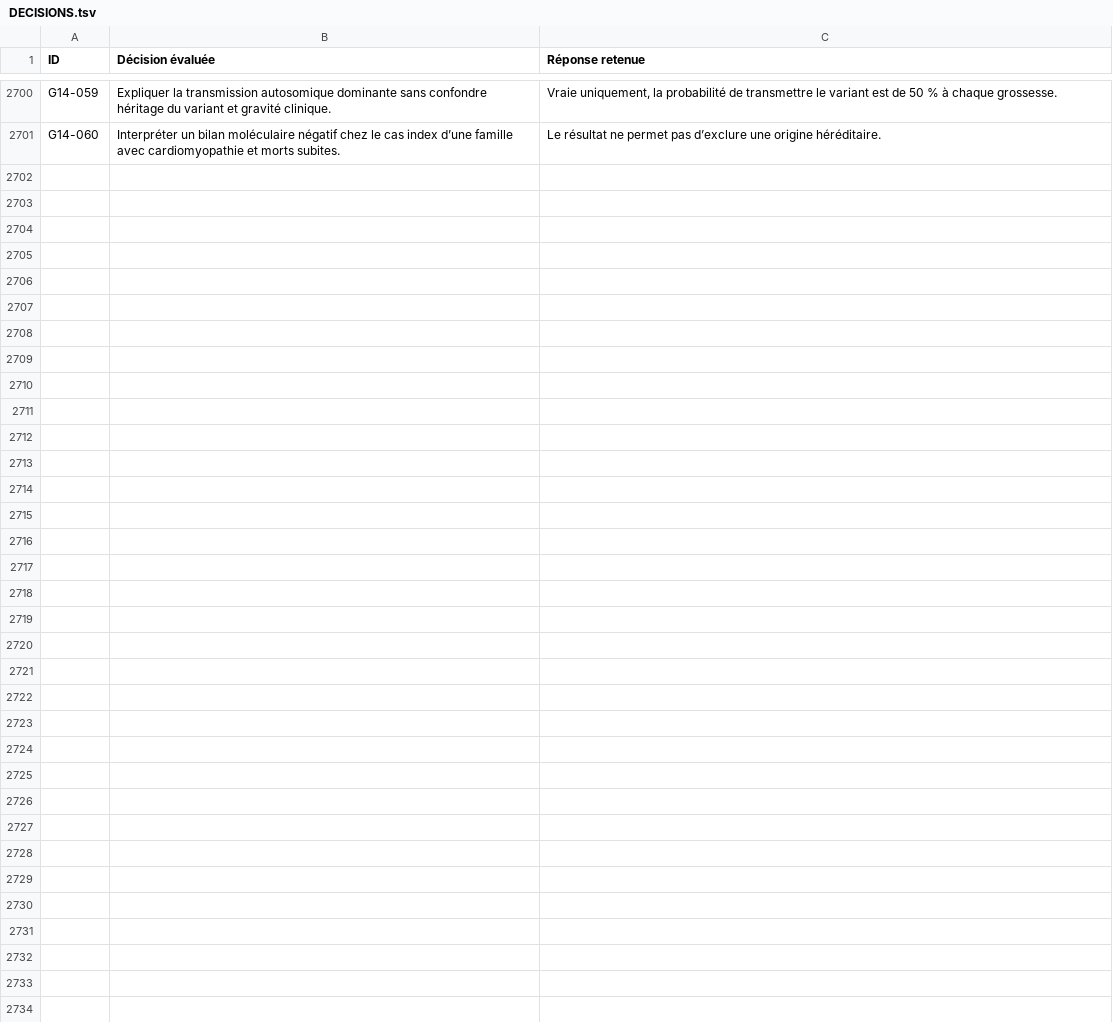
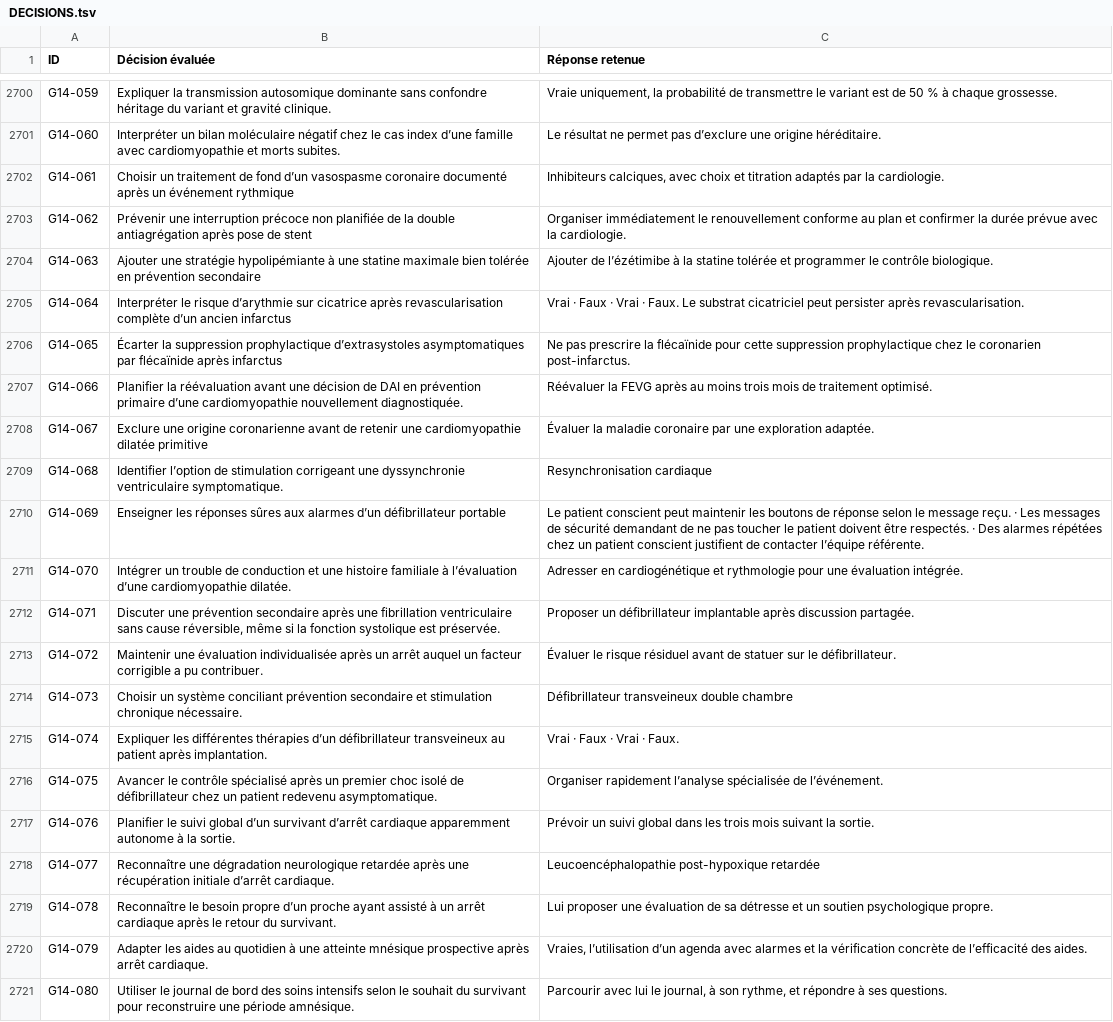
Before and after one commit to vialdjoukang-spec/organigramme-examen-federal, a TSV file: QCMs_A_K'_Menus_Long_Chatgpt/DECISIONS.tsv, drawn as a sheet; only a part is shown, gaps mark what is left out; the diff names each change by its address in the sheet, - before the commit and + after, or states it on an @@ line.

Commit message:
Intégrer le lot 136 de G14 et vérifier les empreintes

```diff
--- a/QCMs_A_K'_Menus_Long_Chatgpt/DECISIONS.tsv
+++ b/QCMs_A_K'_Menus_Long_Chatgpt/DECISIONS.tsv
+row 2702: G14-061 | Choisir un traitement de fond d’un vasospasme coronaire documenté après un événement rythmique | Inhibiteurs calciques, avec choix et titration adaptés par la cardiologie.
+row 2703: G14-062 | Prévenir une interruption précoce non planifiée de la double antiagrégation après pose de stent | Organiser immédiatement le renouvellement conforme au plan et confirmer la durée prévue avec la cardiologie.
+row 2704: G14-063 | Ajouter une stratégie hypolipémiante à une statine maximale bien tolérée en prévention secondaire | Ajouter de l’ézétimibe à la statine tolérée et programmer le contrôle biologique.
+row 2705: G14-064 | Interpréter le risque d’arythmie sur cicatrice après revascularisation complète d’un ancien infarctus | Vrai · Faux · Vrai · Faux. Le substrat cicatriciel peut persister après revascularisation.
+row 2706: G14-065 | Écarter la suppression prophylactique d’extrasystoles asymptomatiques par flécaïnide après infarctus | Ne pas prescrire la flécaïnide pour cette suppression prophylactique chez le coronarien post-infarctus.
+row 2707: G14-066 | Planifier la réévaluation avant une décision de DAI en prévention primaire d’une cardiomyopathie nouvellement diagnostiquée. | Réévaluer la FEVG après au moins trois mois de traitement optimisé.
+row 2708: G14-067 | Exclure une origine coronarienne avant de retenir une cardiomyopathie dilatée primitive | Évaluer la maladie coronaire par une exploration adaptée.
+row 2709: G14-068 | Identifier l’option de stimulation corrigeant une dyssynchronie ventriculaire symptomatique. | Resynchronisation cardiaque
+row 2710: G14-069 | Enseigner les réponses sûres aux alarmes d’un défibrillateur portable | Le patient conscient peut maintenir les boutons de réponse selon le message reçu. · Les messages de sécurité demandant de ne pas toucher le patient doivent être respectés. · Des alarmes répétées chez un patient conscient justifient de contacter l’équipe référente.
+row 2711: G14-070 | Intégrer un trouble de conduction et une histoire familiale à l’évaluation d’une cardiomyopathie dilatée. | Adresser en cardiogénétique et rythmologie pour une évaluation intégrée.
+row 2712: G14-071 | Discuter une prévention secondaire après une fibrillation ventriculaire sans cause réversible, même si la fonction systolique est préservée. | Proposer un défibrillateur implantable après discussion partagée.
+row 2713: G14-072 | Maintenir une évaluation individualisée après un arrêt auquel un facteur corrigible a pu contribuer. | Évaluer le risque résiduel avant de statuer sur le défibrillateur.
+row 2714: G14-073 | Choisir un système conciliant prévention secondaire et stimulation chronique nécessaire. | Défibrillateur transveineux double chambre
+row 2715: G14-074 | Expliquer les différentes thérapies d’un défibrillateur transveineux au patient après implantation. | Vrai · Faux · Vrai · Faux.
+row 2716: G14-075 | Avancer le contrôle spécialisé après un premier choc isolé de défibrillateur chez un patient redevenu asymptomatique. | Organiser rapidement l’analyse spécialisée de l’événement.
+row 2717: G14-076 | Planifier le suivi global d’un survivant d’arrêt cardiaque apparemment autonome à la sortie. | Prévoir un suivi global dans les trois mois suivant la sortie.
+row 2718: G14-077 | Reconnaître une dégradation neurologique retardée après une récupération initiale d’arrêt cardiaque. | Leucoencéphalopathie post-hypoxique retardée
+row 2719: G14-078 | Reconnaître le besoin propre d’un proche ayant assisté à un arrêt cardiaque après le retour du survivant. | Lui proposer une évaluation de sa détresse et un soutien psychologique propre.
+row 2720: G14-079 | Adapter les aides au quotidien à une atteinte mnésique prospective après arrêt cardiaque. | Vraies, l’utilisation d’un agenda avec alarmes et la vérification concrète de l’efficacité des aides.
+row 2721: G14-080 | Utiliser le journal de bord des soins intensifs selon le souhait du survivant pour reconstruire une période amnésique. | Parcourir avec lui le journal, à son rythme, et répondre à ses questions.
```
Also changed, not shown: 2 other files.
